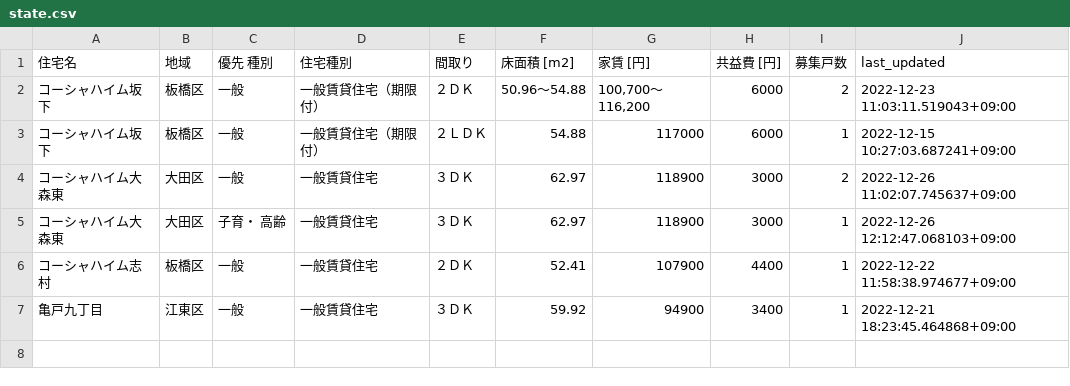
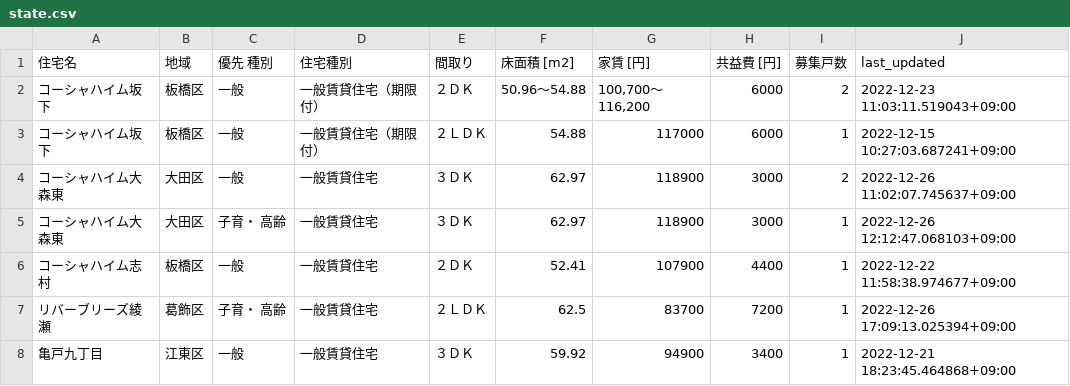
Before and after one commit to kj-9/jkk-py, a CSV file: state.csv, drawn as a sheet; the diff names each change by its address in the sheet, - before the commit and + after, or states it on an @@ line.

```diff
--- a/state.csv
+++ b/state.csv
+row 7: リバーブリーズ綾瀬 | 葛飾区 | 子育・ 高齢 | 一般賃貸住宅 | ２ＬＤＫ | 62.5 | 83700 | 7200 | 1 | 2022-12-26 17:09:13.025394+09:00
```
